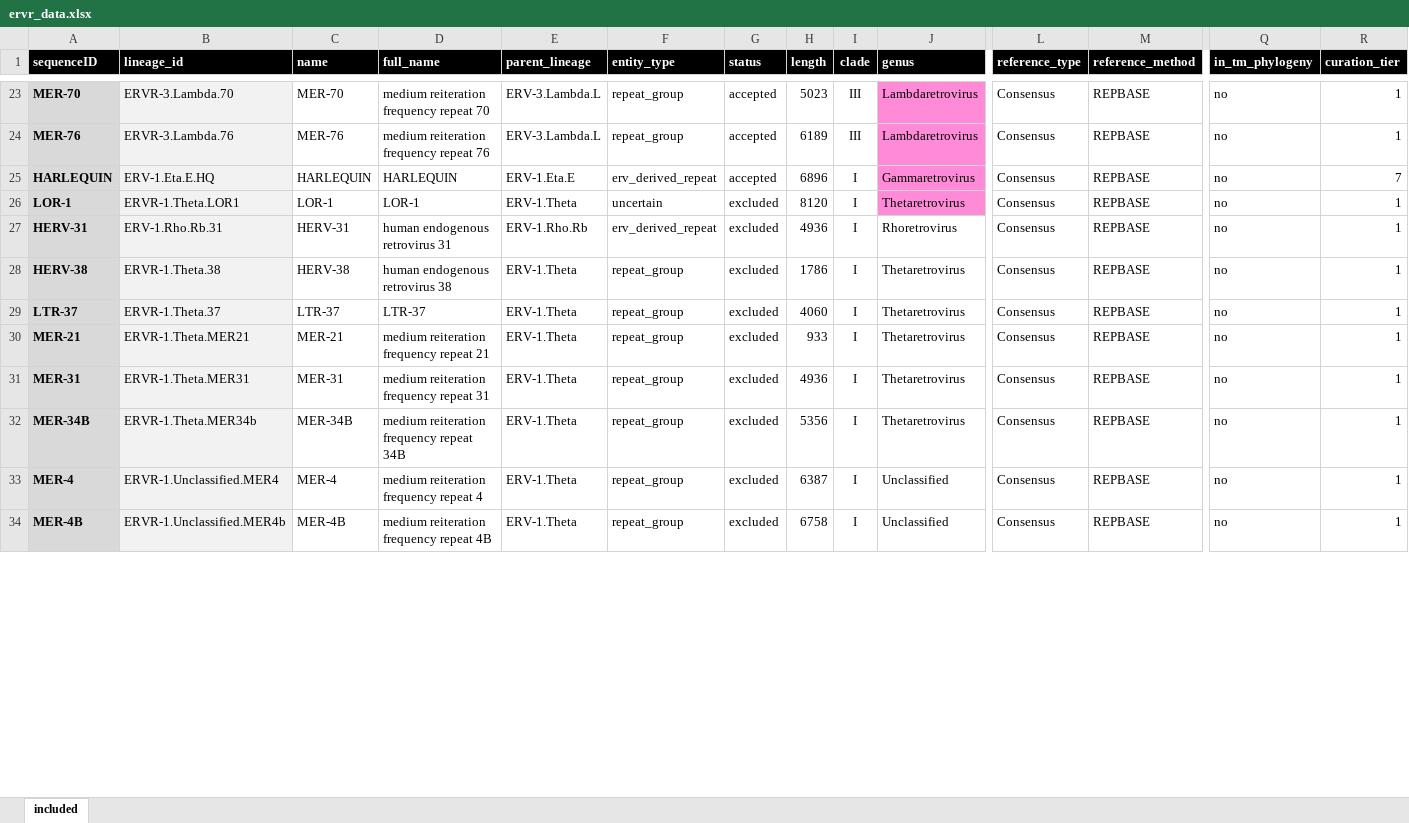
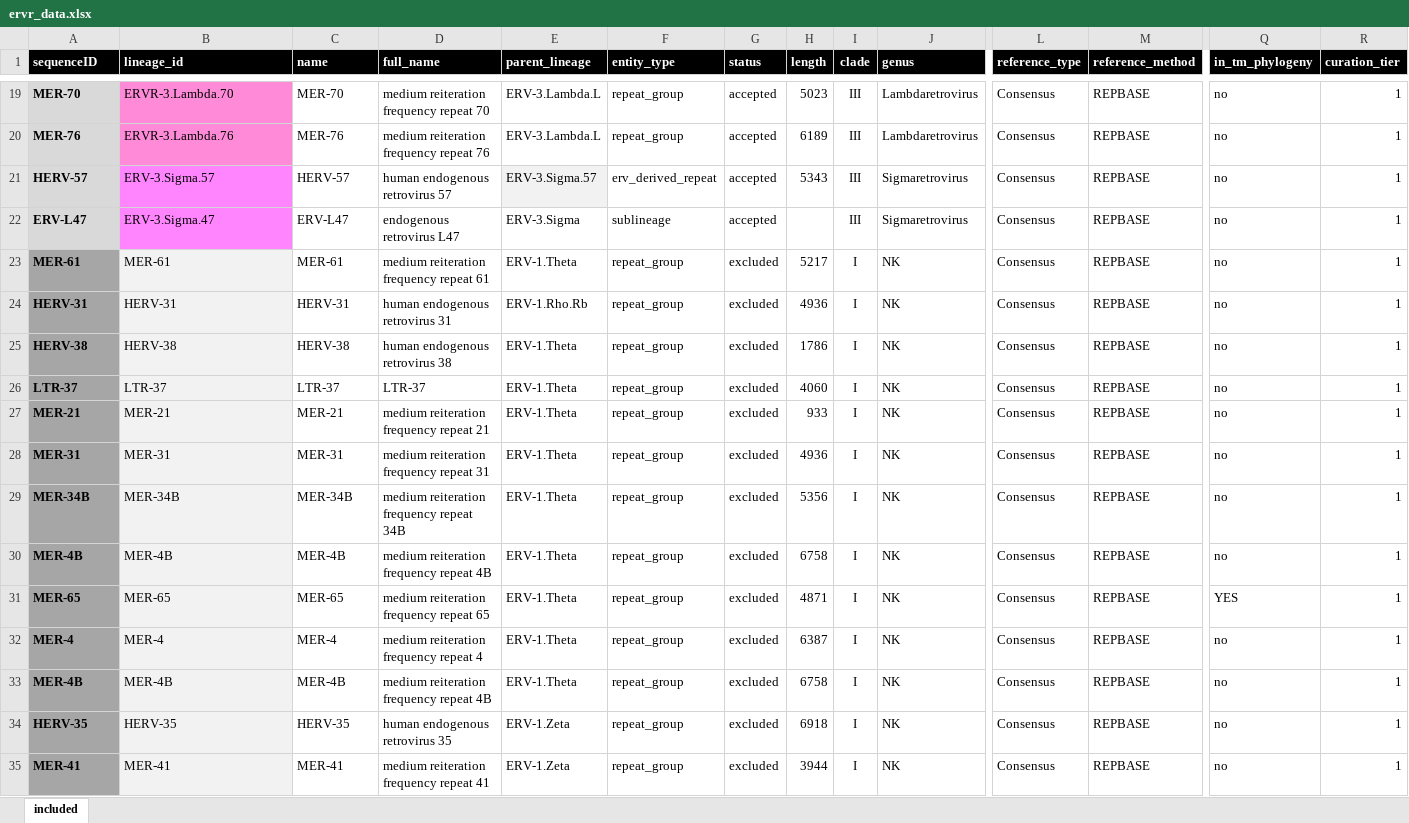
Before and after one commit to giffordlabcvr/ERVdb-HomoSapiens, an Excel workbook: tabular/reference/ervr/ervr_data.xlsx, sheet included, drawn as a sheet; only a part is shown, gaps mark what is left out; values as stored, in another font and other column widths than the file's, no borders; conditional formats not drawn; addresses are those after the commit; rows hold the shown columns only; the diff covers the shown part only; the diff names each change by its address in the sheet, - before the commit and + after, or states it on an @@ line.

```diff
--- a/tabular/reference/ervr/ervr_data.xlsx (sheet included)
+++ b/tabular/reference/ervr/ervr_data.xlsx (sheet included)
-B19:B20 fill: #F2F2F2
+B19:B20 fill: #FF8AD8
-J19:J20 fill: #FF8AD8
+J19:J20 fill: none
@@ row 25 moved to row 2: HARLEQUIN @@
+row 21: HERV-57 | ERV-3.Sigma.57 | HERV-57 | human endogenous retrovirus 57 | ERV-3.Sigma.57 | erv_derived_repeat | accepted | 5343 | III | Sigmaretrovirus | Consensus | REPBASE | no | 1
+row 22: ERV-L47 | ERV-3.Sigma.47 | ERV-L47 | endogenous retrovirus L47 | ERV-3.Sigma | sublineage | accepted |  | III | Sigmaretrovirus | Consensus | REPBASE | no | 1
-A23 (sequenceID): LOR-1
+A23 (sequenceID): MER-61
-A23:A29 fill: #D9D9D9
+A23:A29 fill: #A6A6A6
-B23 (lineage_id): ERVR-1.Theta.LOR1
+B23 (lineage_id): MER-61
-C23 (name): LOR-1
+C23 (name): MER-61
-D23 (full_name): LOR-1
+D23 (full_name): medium reiteration frequency repeat 61
-F23 (entity_type): uncertain
+F23 (entity_type): repeat_group
-H23 (length): 8120
+H23 (length): 5217
-J23 (genus): Thetaretrovirus
+J23 (genus): NK
-J23 fill: #FF8AD8
+J23 fill: none
-B24 (lineage_id): ERV-1.Rho.Rb.31
+B24 (lineage_id): HERV-31
-F24 (entity_type): erv_derived_repeat
+F24 (entity_type): repeat_group
-J24 (genus): Rhoretrovirus
+J24 (genus): NK
-B25 (lineage_id): ERVR-1.Theta.38
+B25 (lineage_id): HERV-38
-J25:J29 (genus): Thetaretrovirus
+J25:J29 (genus): NK
-B26 (lineage_id): ERVR-1.Theta.37
+B26 (lineage_id): LTR-37
-B27 (lineage_id): ERVR-1.Theta.MER21
+B27 (lineage_id): MER-21
-B28 (lineage_id): ERVR-1.Theta.MER31
+B28 (lineage_id): MER-31
-B29 (lineage_id): ERVR-1.Theta.MER34b
+B29 (lineage_id): MER-34B
+row 30: MER-4B | MER-4B | MER-4B | medium reiteration frequency repeat 4B | ERV-1.Theta | repeat_group | excluded | 6758 | I | NK | Consensus | REPBASE | no | 1
+row 31: MER-65 | MER-65 | MER-65 | medium reiteration frequency repeat 65 | ERV-1.Theta | repeat_group | excluded | 4871 | I | NK | Consensus | REPBASE | YES | 1
-A32:A33 fill: #D9D9D9
+A32:A33 fill: #A6A6A6
-B32 (lineage_id): ERVR-1.Unclassified.MER4
+B32 (lineage_id): MER-4
-J32:J33 (genus): Unclassified
+J32:J33 (genus): NK
-B33 (lineage_id): ERVR-1.Unclassified.MER4b
+B33 (lineage_id): MER-4B
+row 34: HERV-35 | HERV-35 | HERV-35 | human endogenous retrovirus 35 | ERV-1.Zeta | repeat_group | excluded | 6918 | I | NK | Consensus | REPBASE | no | 1
+row 35: MER-41 | MER-41 | MER-41 | medium reiteration frequency repeat 41 | ERV-1.Zeta | repeat_group | excluded | 3944 | I | NK | Consensus | REPBASE | no | 1
```
Also changed, not shown: 7 added rows, 10 removed rows, 6 moved rows, 8 edited cells and cell formats elsewhere in this sheet, tabular/reference/sublineage/herv_sublineage_data.xlsx, 30 other files.
